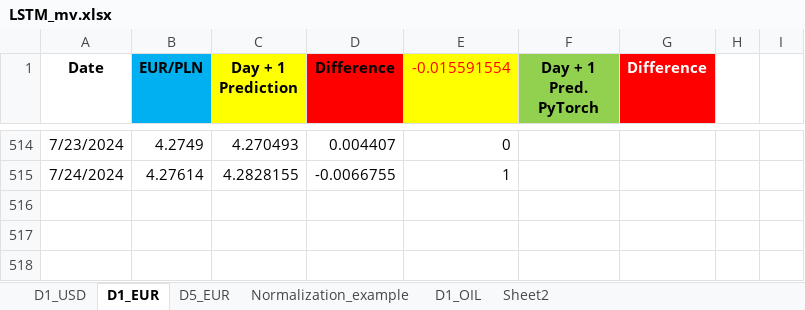
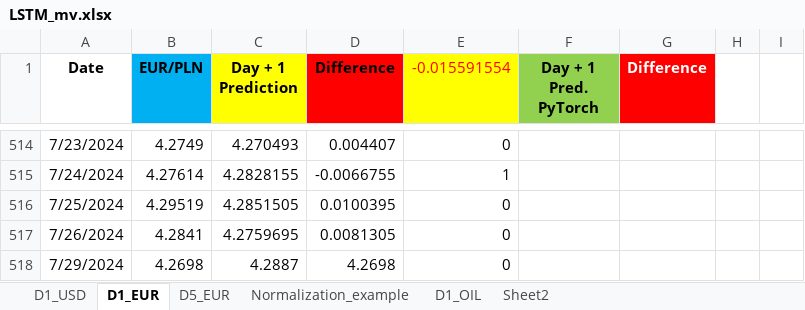
Before and after one commit to Mike7205/4_models1, an Excel workbook: LSTM_mv.xlsx, sheet D1_EUR, drawn as a sheet; only a part is shown, gaps mark what is left out; values as stored, in another font and other column widths than the file's, no borders; the diff names each change by its address in the sheet, - before the commit and + after, or states it on an @@ line.

```diff
--- a/LSTM_mv.xlsx (sheet D1_EUR)
+++ b/LSTM_mv.xlsx (sheet D1_EUR)
+row 516: 7/25/2024 | 4.29519 | 4.2851505 | 0.0100395 | 0
+row 517: 7/26/2024 | 4.2841 | 4.2759695 | 0.0081305 | 0
+row 518: 7/29/2024 | 4.2698 | 4.2887 | 4.2698 | 0
```
Also changed, not shown: sheet D1_USD, sheet D5_EUR.
